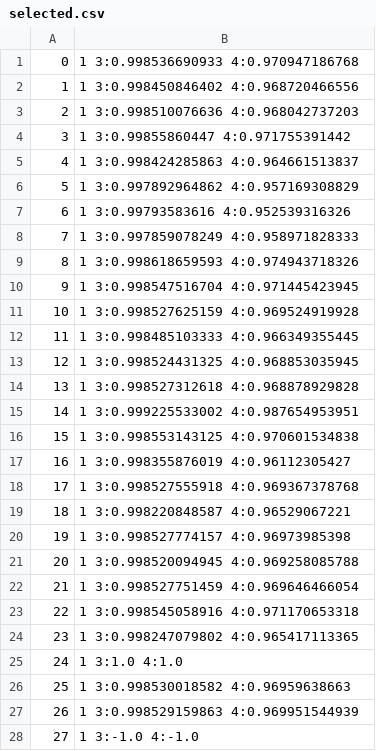
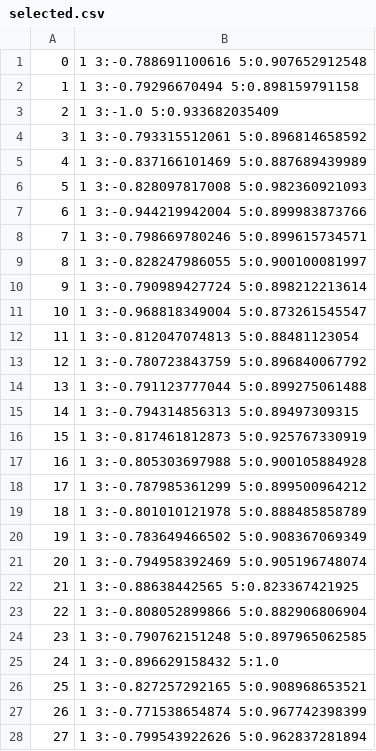
Before and after one commit to Apaisal/mungbean, a CSV file: PyMungBean/src/selected.csv, drawn as a sheet; only a part is shown; the diff covers the shown part only.

```diff
--- a/PyMungBean/src/selected.csv
+++ b/PyMungBean/src/selected.csv
@@ -1,28 +1,28 @@
-0,1 3:0.998536690933 4:0.970947186768
-1,1 3:0.998450846402 4:0.968720466556
-2,1 3:0.998510076636 4:0.968042737203
-3,1 3:0.99855860447 4:0.971755391442
-4,1 3:0.998424285863 4:0.964661513837
-5,1 3:0.997892964862 4:0.957169308829
-6,1 3:0.99793583616 4:0.952539316326
-7,1 3:0.997859078249 4:0.958971828333
-8,1 3:0.998618659593 4:0.974943718326
-9,1 3:0.998547516704 4:0.971445423945
-10,1 3:0.998527625159 4:0.969524919928
-11,1 3:0.998485103333 4:0.966349355445
-12,1 3:0.998524431325 4:0.968853035945
-13,1 3:0.998527312618 4:0.968878929828
-14,1 3:0.999225533002 4:0.987654953951
-15,1 3:0.998553143125 4:0.970601534838
-16,1 3:0.998355876019 4:0.96112305427
-17,1 3:0.998527555918 4:0.969367378768
-18,1 3:0.998220848587 4:0.96529067221
-19,1 3:0.998527774157 4:0.96973985398
-20,1 3:0.998520094945 4:0.969258085788
-21,1 3:0.998527751459 4:0.969646466054
-22,1 3:0.998545058916 4:0.971170653318
-23,1 3:0.998247079802 4:0.965417113365
-24,1 3:1.0 4:1.0
-25,1 3:0.998530018582 4:0.96959638663
-26,1 3:0.998529159863 4:0.969951544939
-27,1 3:-1.0 4:-1.0
+0,1 3:-0.788691100616 5:0.907652912548
+1,1 3:-0.79296670494 5:0.898159791158
+2,1 3:-1.0 5:0.933682035409
+3,1 3:-0.793315512061 5:0.896814658592
+4,1 3:-0.837166101469 5:0.887689439989
+5,1 3:-0.828097817008 5:0.982360921093
+6,1 3:-0.944219942004 5:0.899983873766
+7,1 3:-0.798669780246 5:0.899615734571
+8,1 3:-0.828247986055 5:0.900100081997
+9,1 3:-0.790989427724 5:0.898212213614
+10,1 3:-0.968818349004 5:0.873261545547
+11,1 3:-0.812047074813 5:0.88481123054
+12,1 3:-0.780723843759 5:0.896840067792
+13,1 3:-0.791123777044 5:0.899275061488
+14,1 3:-0.794314856313 5:0.89497309315
+15,1 3:-0.817461812873 5:0.925767330919
+16,1 3:-0.805303697988 5:0.900105884928
+17,1 3:-0.787985361299 5:0.899500964212
+18,1 3:-0.801010121978 5:0.888485858789
+19,1 3:-0.783649466502 5:0.908367069349
+20,1 3:-0.794958392469 5:0.905196748074
+21,1 3:-0.88638442565 5:0.823367421925
+22,1 3:-0.808052899866 5:0.882906806904
+23,1 3:-0.790762151248 5:0.897965062585
+24,1 3:-0.896629158432 5:1.0
+25,1 3:-0.827257292165 5:0.908968653521
+26,1 3:-0.771538654874 5:0.967742398399
+27,1 3:-0.799543922626 5:0.962837281894
```
Also changed, not shown: 40 added rows and 32 edited cells elsewhere in this file, 51 other files.
